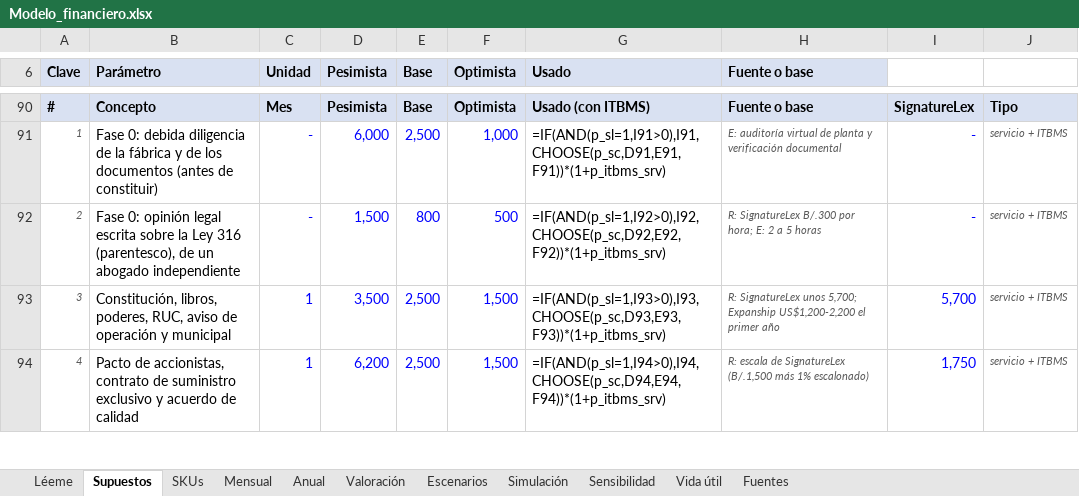
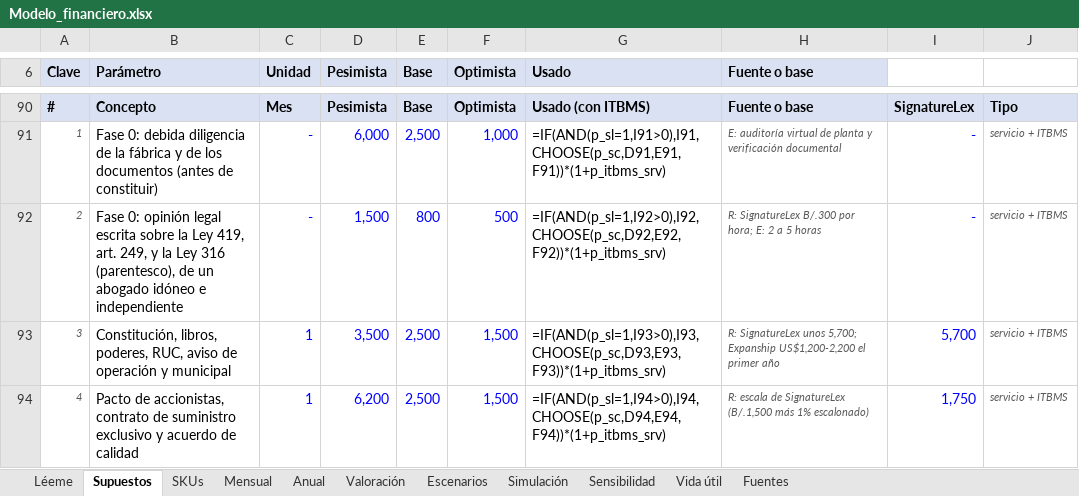
Before and after one commit to jecg2804/Meds, an Excel workbook: outputs/Modelo_financiero.xlsx, sheet Supuestos, drawn as a sheet; only a part is shown, gaps mark what is left out; values as stored, in another font and other column widths than the file's, no borders; formulas without a stored value are shown as written; the diff names each change by its address in the sheet, - before the commit and + after, or states it on an @@ line.

```diff
--- a/outputs/Modelo_financiero.xlsx (sheet Supuestos)
+++ b/outputs/Modelo_financiero.xlsx (sheet Supuestos)
-B92 (Parámetro): …la Ley 316 (parentesco), de un abogado independiente
+B92 (Parámetro): …la Ley 419, art. 249, y la Ley 316 (parentesco), de un abogado idóneo e independiente
```
Also changed, not shown: 5 other files.
